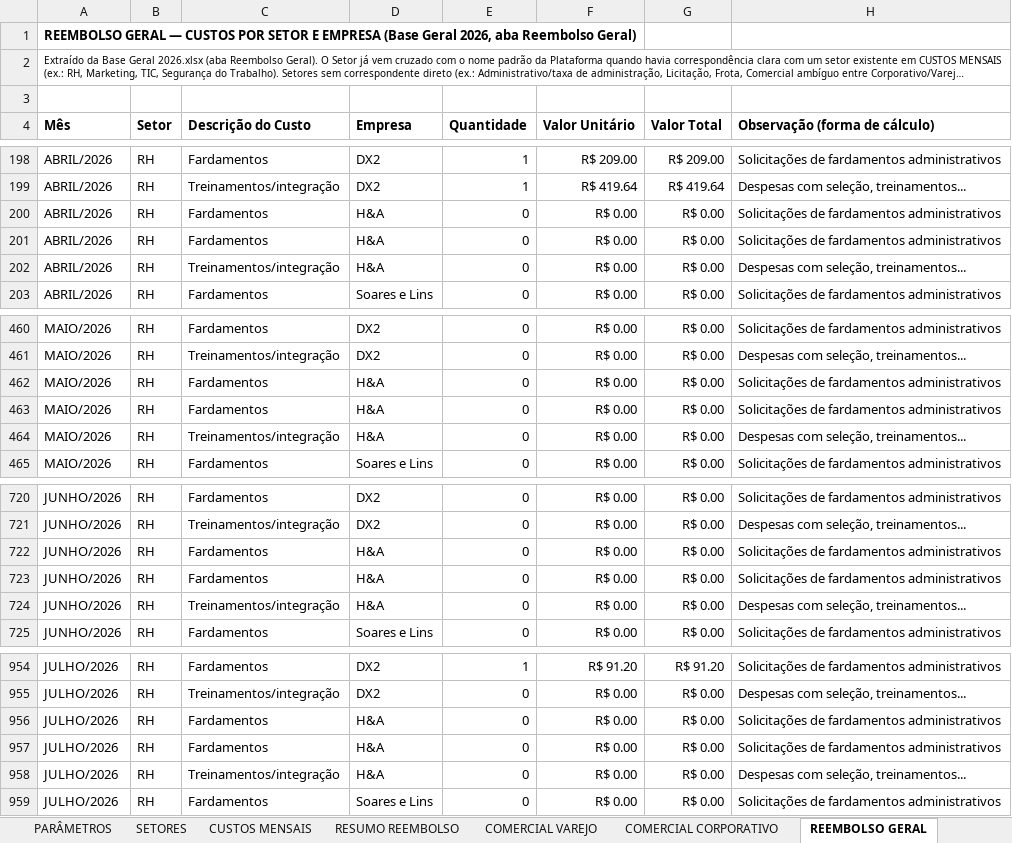
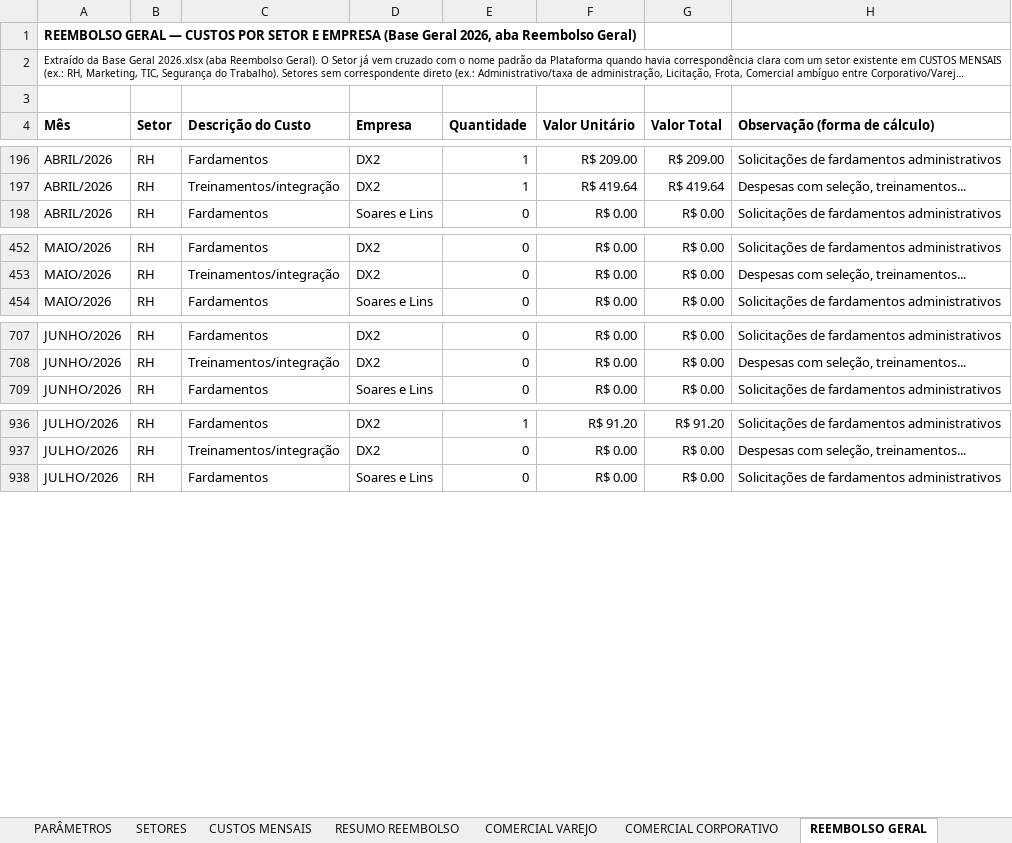
Before and after one commit to Deboradtelelecom/Base-dos-setores, an Excel workbook: dados-mensais/Base_Rateio_Custos_DTEL.xlsx, sheet REEMBOLSO GERAL, drawn as a sheet; only a part is shown, gaps mark what is left out; long unchanged cells end in …; values as stored, in another font and other column widths than the file's, no borders; the diff covers the shown part only; the diff names each change by its address in the sheet, - before the commit and + after, or states it on an @@ line.

Commit message:
Publicação automática — 11/09/2026, 14:29:28

```diff
--- a/dados-mensais/Base_Rateio_Custos_DTEL.xlsx (sheet REEMBOLSO GERAL)
+++ b/dados-mensais/Base_Rateio_Custos_DTEL.xlsx (sheet REEMBOLSO GERAL)
-row 200: ABRIL/2026 | RH | Fardamentos | H&A | 0 | R$ 0.00 | R$ 0.00 | Solicitações de fardamentos administrativos
-row 201: ABRIL/2026 | RH | Fardamentos | H&A | 0 | R$ 0.00 | R$ 0.00 | Solicitações de fardamentos administrativos
-row 202: ABRIL/2026 | RH | Treinamentos/integração | H&A | 0 | R$ 0.00 | R$ 0.00 | Despesas com seleção, treinamentos...
-row 462: MAIO/2026 | RH | Fardamentos | H&A | 0 | R$ 0.00 | R$ 0.00 | Solicitações de fardamentos administrativos
-row 463: MAIO/2026 | RH | Fardamentos | H&A | 0 | R$ 0.00 | R$ 0.00 | Solicitações de fardamentos administrativos
-row 464: MAIO/2026 | RH | Treinamentos/integração | H&A | 0 | R$ 0.00 | R$ 0.00 | Despesas com seleção, treinamentos...
-row 722: JUNHO/2026 | RH | Fardamentos | H&A | 0 | R$ 0.00 | R$ 0.00 | Solicitações de fardamentos administrativos
-row 723: JUNHO/2026 | RH | Fardamentos | H&A | 0 | R$ 0.00 | R$ 0.00 | Solicitações de fardamentos administrativos
-row 724: JUNHO/2026 | RH | Treinamentos/integração | H&A | 0 | R$ 0.00 | R$ 0.00 | Despesas com seleção, treinamentos...
-row 956: JULHO/2026 | RH | Fardamentos | H&A | 0 | R$ 0.00 | R$ 0.00 | Solicitações de fardamentos administrativos
-row 957: JULHO/2026 | RH | Fardamentos | H&A | 0 | R$ 0.00 | R$ 0.00 | Solicitações de fardamentos administrativos
-row 958: JULHO/2026 | RH | Treinamentos/integração | H&A | 0 | R$ 0.00 | R$ 0.00 | Despesas com seleção, treinamentos...
```
Also changed, not shown: 33 removed rows and 28 edited cells elsewhere in this sheet.
